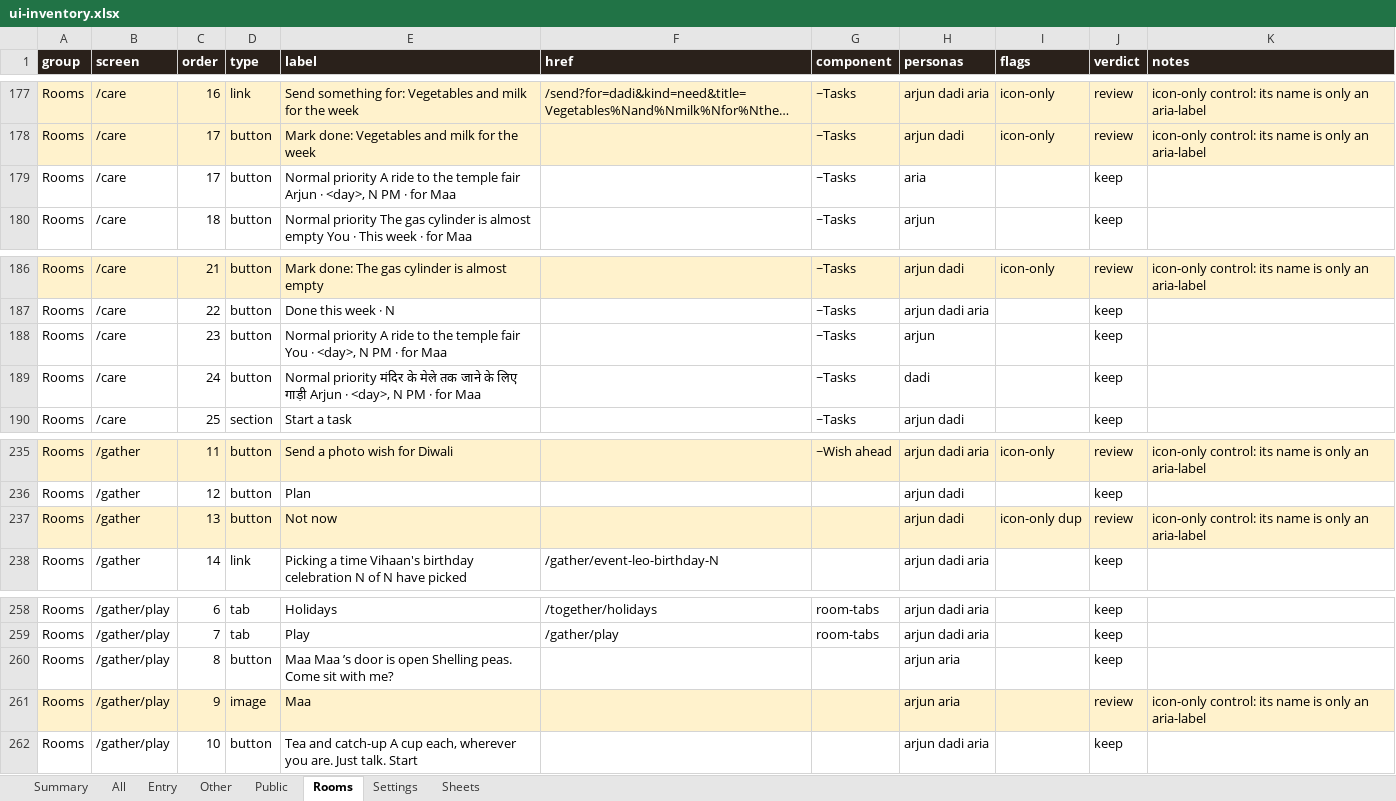
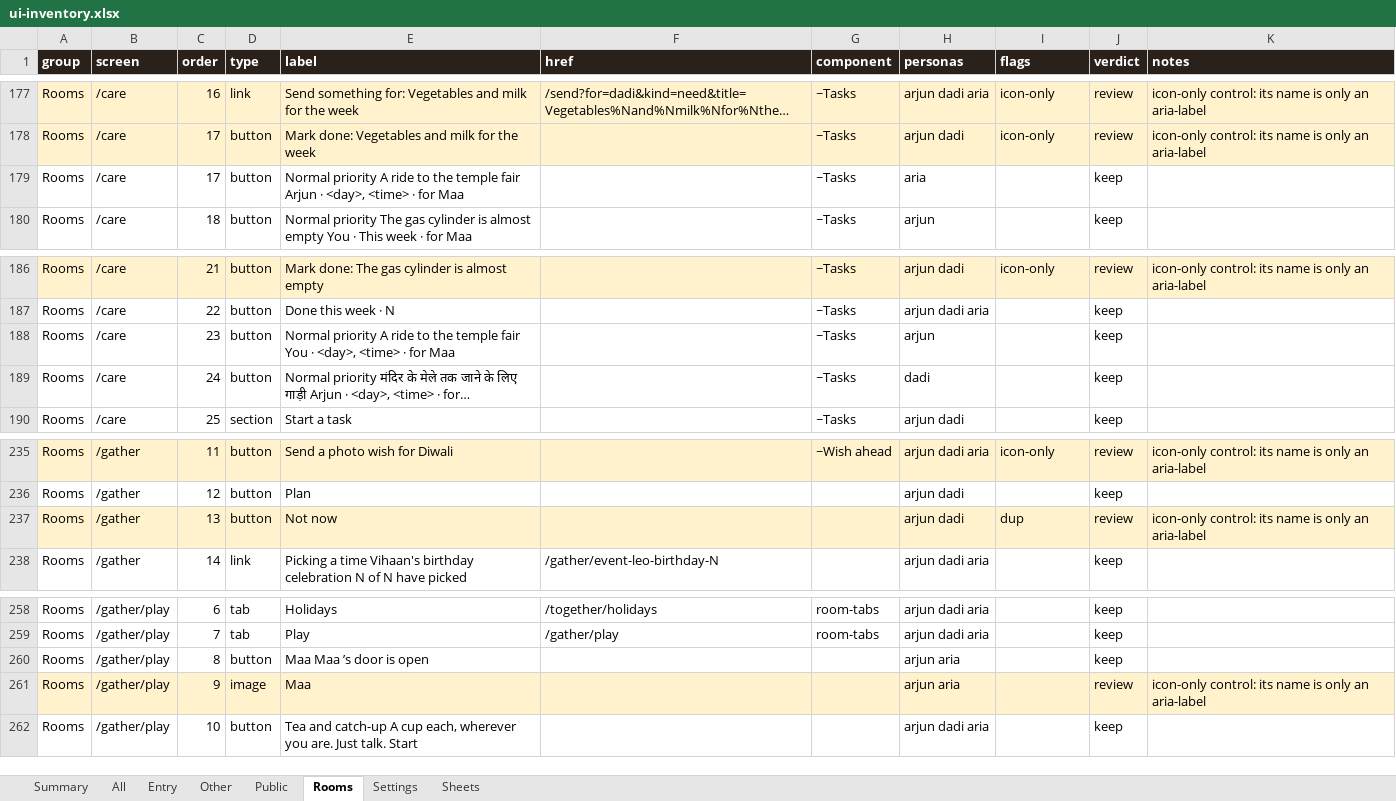
Before and after one commit to Sanjeevlabs/Nearer, an Excel workbook: docs/ui-inventory.xlsx, sheet Rooms, drawn as a sheet; only a part is shown, gaps mark what is left out; long unchanged cells end in …; values as stored, in another font and other column widths than the file's, no borders; the diff names each change by its address in the sheet, - before the commit and + after, or states it on an @@ line.

```diff
--- a/docs/ui-inventory.xlsx (sheet Rooms)
+++ b/docs/ui-inventory.xlsx (sheet Rooms)
-E179 (label): …· <day>, N PM · for…
+E179 (label): …· <day>, <time> · for…
-E188 (label): …· <day>, N PM · for…
+E188 (label): …· <day>, <time> · for…
-E189 (label): …· <day>, N PM · for Maa
+E189 (label): …· <day>, <time> · for…
-I237 (flags): icon-only dup
+I237 (flags): dup
-E260 (label): Maa Maa ’s door is open Shelling peas. Come sit with me?
+E260 (label): Maa Maa ’s door is open
```
Also changed, not shown: sheet All, sheet Entry, sheet Summary, 7 other files.
